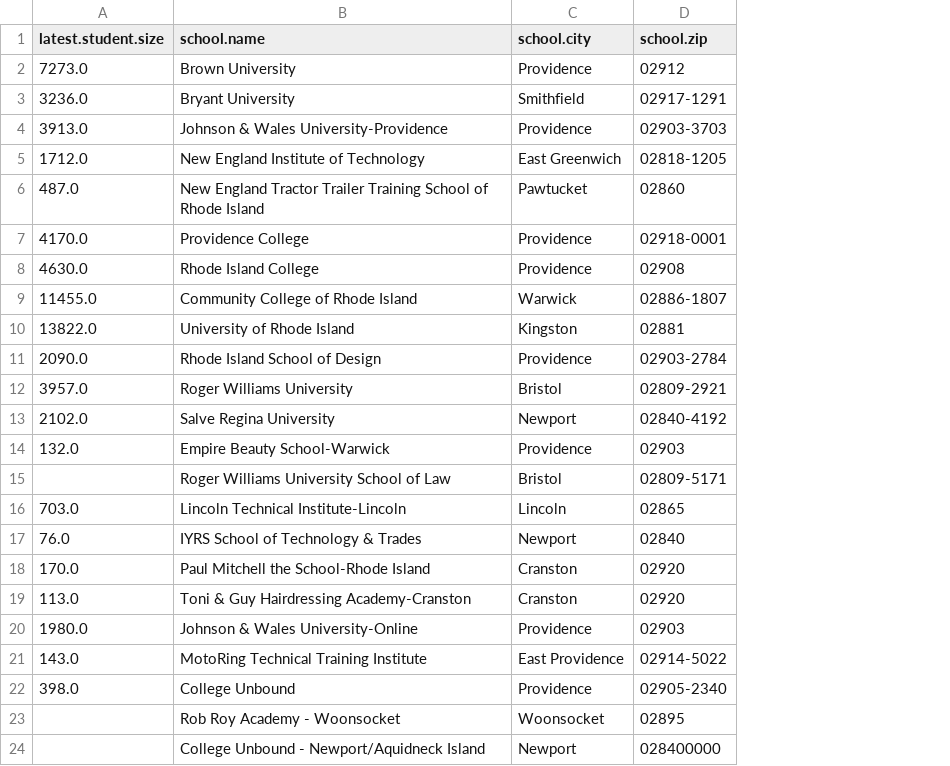
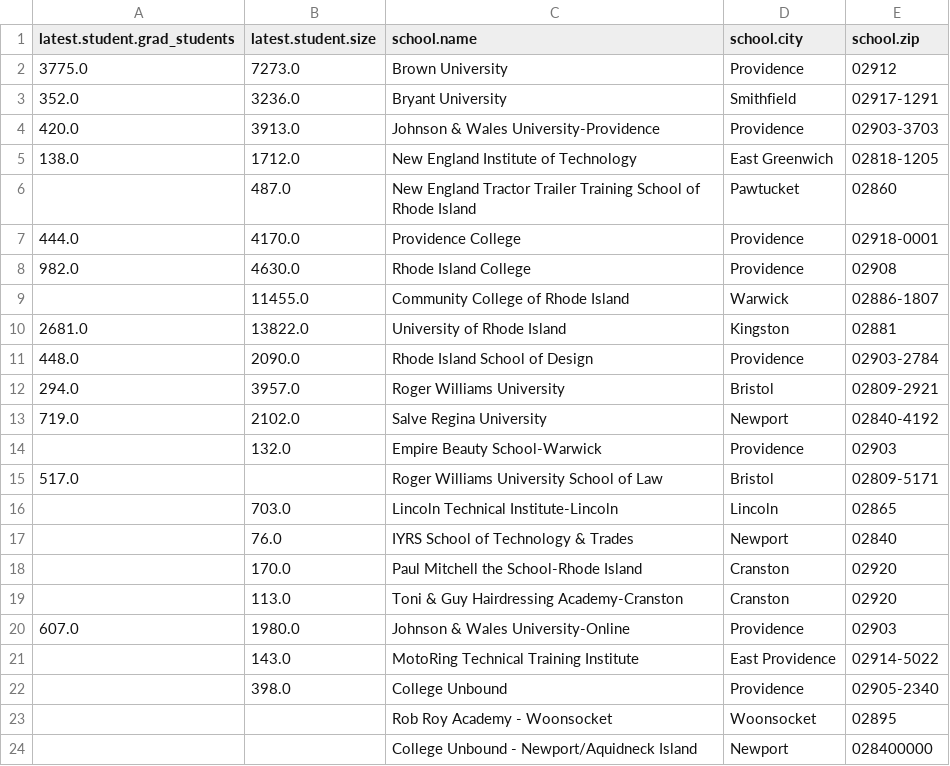
Before and after one commit to IsabellaTan/Brown-DATA1030-HW2, a CSV file: rhode_island_schools.csv, drawn as a sheet; the diff names each change by its address in the sheet, - before the commit and + after, or states it on an @@ line.

```diff
--- a/rhode_island_schools.csv
+++ b/rhode_island_schools.csv
+column A (latest.student.grad_students), rows 2-20: 3775.0 | 352.0 | 420.0 | 138.0 |  | 444.0 | 982.0 |  | 2681.0 | 448.0 | 294.0 | 719.0 |  | 517.0 |  |  |  |  | 607.0
```
Also changed, not shown: 1 other file.
